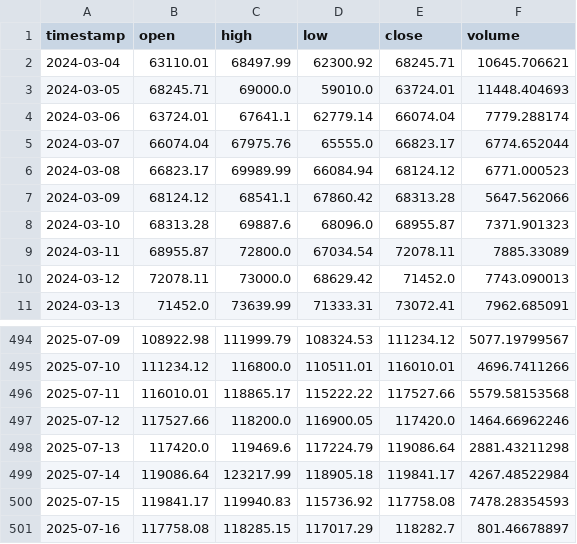
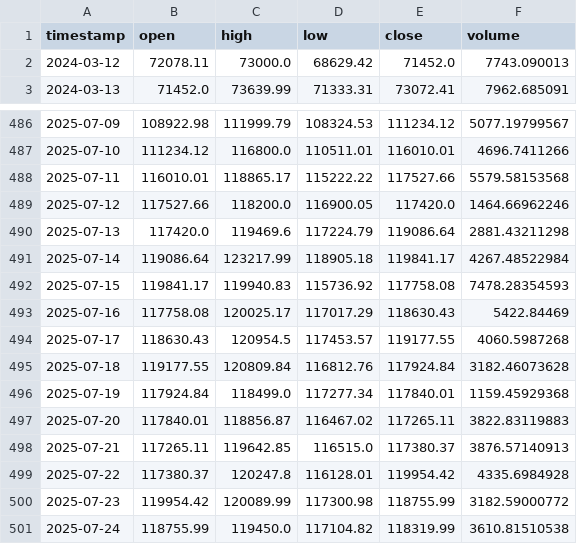
Before and after one commit to adfusco/crypto-trader, a CSV file: data_ingestion/raw_csvs/BTC_USDT.csv (was data_ingestion/data/BTC_USDT.csv), drawn as a sheet; only a part is shown, gaps mark what is left out.

Commit message:
created data creation and analysis engine for finding assets

```diff
--- a/data_ingestion/data/BTC_USDT.csv
+++ b/data_ingestion/raw_csvs/BTC_USDT.csv
@@ -1,10 +1,2 @@
 timestamp,open,high,low,close,volume
-2024-03-04,63110.01,68497.99,62300.92,68245.71,10645.706621
-2024-03-05,68245.71,69000.0,59010.0,63724.01,11448.404693
-2024-03-06,63724.01,67641.1,62779.14,66074.04,7779.288174
-2024-03-07,66074.04,67975.76,65555.0,66823.17,6774.652044
-2024-03-08,66823.17,69989.99,66084.94,68124.12,6771.000523
-2024-03-09,68124.12,68541.1,67860.42,68313.28,5647.562066
-2024-03-10,68313.28,69887.6,68096.0,68955.87,7371.901323
-2024-03-11,68955.87,72800.0,67034.54,72078.11,7885.33089
 2024-03-12,72078.11,73000.0,68629.42,71452.0,7743.090013
@@ -500,2 +492,10 @@ timestamp,open,high,low,close,volume
 2025-07-15,119841.17,119940.83,115736.92,117758.08,7478.28354593
-2025-07-16,117758.08,118285.15,117017.29,118282.7,801.46678897
+2025-07-16,117758.08,120025.17,117017.29,118630.43,5422.84469
+2025-07-17,118630.43,120954.5,117453.57,119177.55,4060.5987268
+2025-07-18,119177.55,120809.84,116812.76,117924.84,3182.46073628
+2025-07-19,117924.84,118499.0,117277.34,117840.01,1159.45929368
+2025-07-20,117840.01,118856.87,116467.02,117265.11,3822.83119883
+2025-07-21,117265.11,119642.85,116515.0,117380.37,3876.57140913
+2025-07-22,117380.37,120247.8,116128.01,119954.42,4335.6984928
+2025-07-23,119954.42,120089.99,117300.98,118755.99,3182.59000772
+2025-07-24,118755.99,119450.0,117104.82,118319.99,3610.81510538
```
Also changed, not shown: 4 other files.
